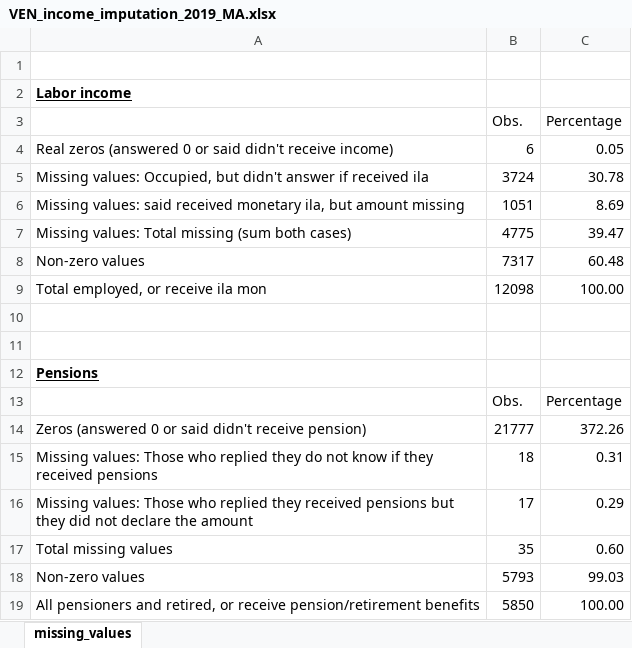
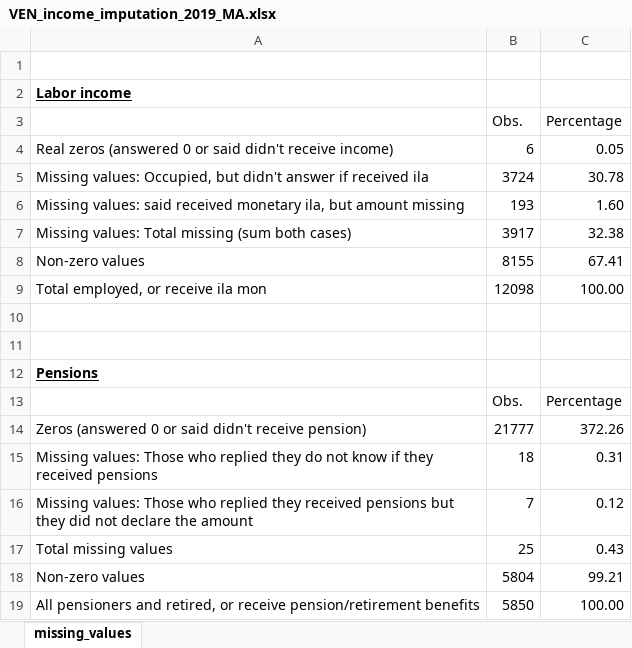
Before and after one commit to gdcaruso/VEN, an Excel workbook: data_management/management/4. income imputation/output/VEN_income_imputation_2019_MA.xlsx, sheet missing_values, drawn as a sheet; values as stored, in another font and other column widths than the file's, no borders; the diff names each change by its address in the sheet, - before the commit and + after, or states it on an @@ line.

```diff
--- a/data_management/management/4. income imputation/output/VEN_income_imputation_2019_MA.xlsx (sheet missing_values)
+++ b/data_management/management/4. income imputation/output/VEN_income_imputation_2019_MA.xlsx (sheet missing_values)
-B6 (Obs.): 1051
+B6 (Obs.): 193
-C6 (Percentage): 8.69
+C6 (Percentage): 1.60
-B7 (Obs.): 4775
+B7 (Obs.): 3917
-C7 (Percentage): 39.47
+C7 (Percentage): 32.38
-B8 (Obs.): 7317
+B8 (Obs.): 8155
-C8 (Percentage): 60.48
+C8 (Percentage): 67.41
-B16 (Obs.): 17
+B16 (Obs.): 7
-C16 (Percentage): 0.29
+C16 (Percentage): 0.12
-B17 (Obs.): 35
+B17 (Obs.): 25
-C17 (Percentage): 0.60
+C17 (Percentage): 0.43
-B18 (Obs.): 5793
+B18 (Obs.): 5804
-C18 (Percentage): 99.03
+C18 (Percentage): 99.21
```
Also changed, not shown: 1 other file.
